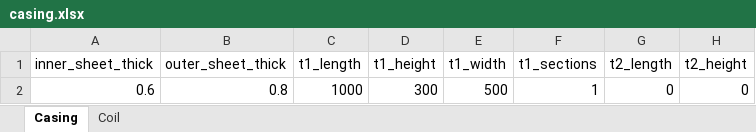
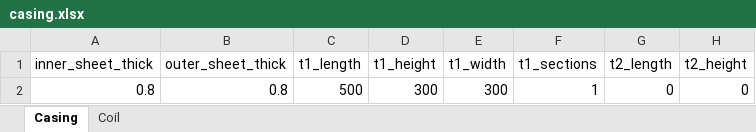
Before and after one commit to habloo94/node_ahuBom, an Excel workbook: data/calc/casing.xlsx, sheet Casing, drawn as a sheet; only a part is shown; values as stored, in another font and other column widths than the file's, no borders; the diff names each change by its address in the sheet, - before the commit and + after, or states it on an @@ line.

```diff
--- a/data/calc/casing.xlsx (sheet Casing)
+++ b/data/calc/casing.xlsx (sheet Casing)
-A2 (inner_sheet_thick): 0.6
+A2 (inner_sheet_thick): 0.8
-C2 (t1_length): 1000
+C2 (t1_length): 500
-E2 (t1_width): 500
+E2 (t1_width): 300
```
Also changed, not shown: sheet Coil, data/calc/new_bom.xlsx.
